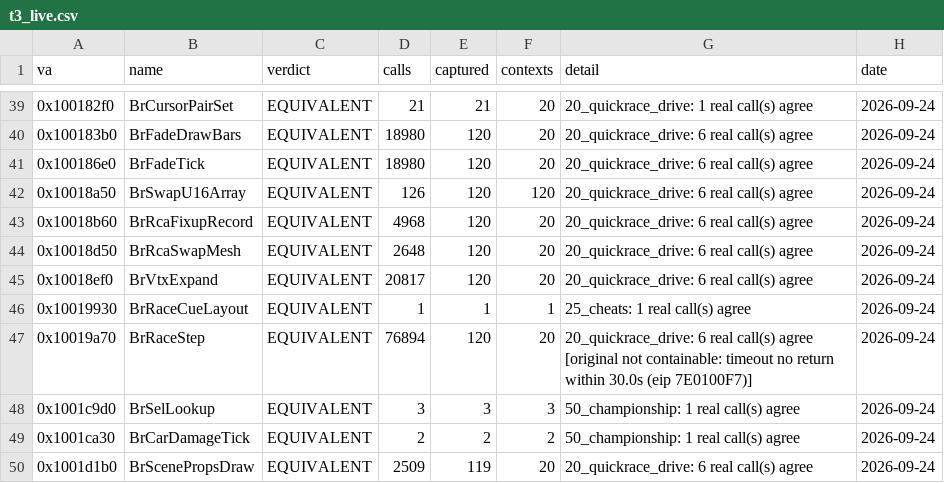
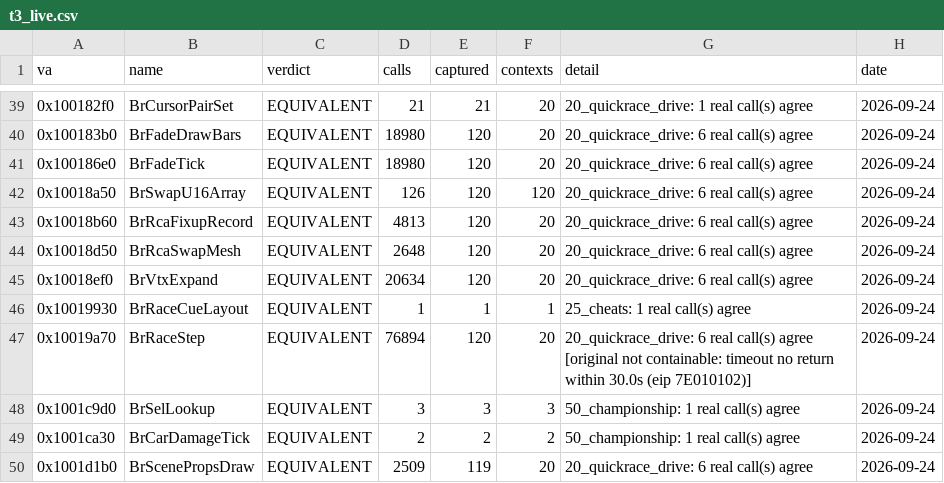
Before and after one commit to Link4Electronics/brally, a CSV file: config/t3_live.csv, drawn as a sheet; only a part is shown, gaps mark what is left out; the diff covers the shown part only.

Commit message:
0x10022600 BrDlVtxGen: Gate B ledger (2 zero-movement passes, 1005 probes) and live-oracle EQUIVALENT (30 captured calls over 5 scripts); @t3 pending the whole-image run

```diff
--- a/config/t3_live.csv
+++ b/config/t3_live.csv
@@ -42,7 +42,7 @@ va,name,verdict,calls,captured,contexts,detail,date
 0x10018a50,BrSwapU16Array,EQUIVALENT,126,120,120,20_quickrace_drive: 6 real call(s) agree,2026-09-24
-0x10018b60,BrRcaFixupRecord,EQUIVALENT,4968,120,20,20_quickrace_drive: 6 real call(s) agree,2026-09-24
+0x10018b60,BrRcaFixupRecord,EQUIVALENT,4813,120,20,20_quickrace_drive: 6 real call(s) agree,2026-09-24
 0x10018d50,BrRcaSwapMesh,EQUIVALENT,2648,120,20,20_quickrace_drive: 6 real call(s) agree,2026-09-24
-0x10018ef0,BrVtxExpand,EQUIVALENT,20817,120,20,20_quickrace_drive: 6 real call(s) agree,2026-09-24
+0x10018ef0,BrVtxExpand,EQUIVALENT,20634,120,20,20_quickrace_drive: 6 real call(s) agree,2026-09-24
 0x10019930,BrRaceCueLayout,EQUIVALENT,1,1,1,25_cheats: 1 real call(s) agree,2026-09-24
-0x10019a70,BrRaceStep,EQUIVALENT,76894,120,20,20_quickrace_drive: 6 real call(s) agree [original not containable: timeout no return within 30.0s (eip 7E0100F7)],2026-09-24
+0x10019a70,BrRaceStep,EQUIVALENT,76894,120,20,20_quickrace_drive: 6 real call(s) agree [original not containable: timeout no return within 30.0s (eip 7E010102)],2026-09-24
 0x1001c9d0,BrSelLookup,EQUIVALENT,3,3,3,50_championship: 1 real call(s) agree,2026-09-24
```
Also changed, not shown: 1 added row and 17 edited cells elsewhere in this file, 1 other file.
